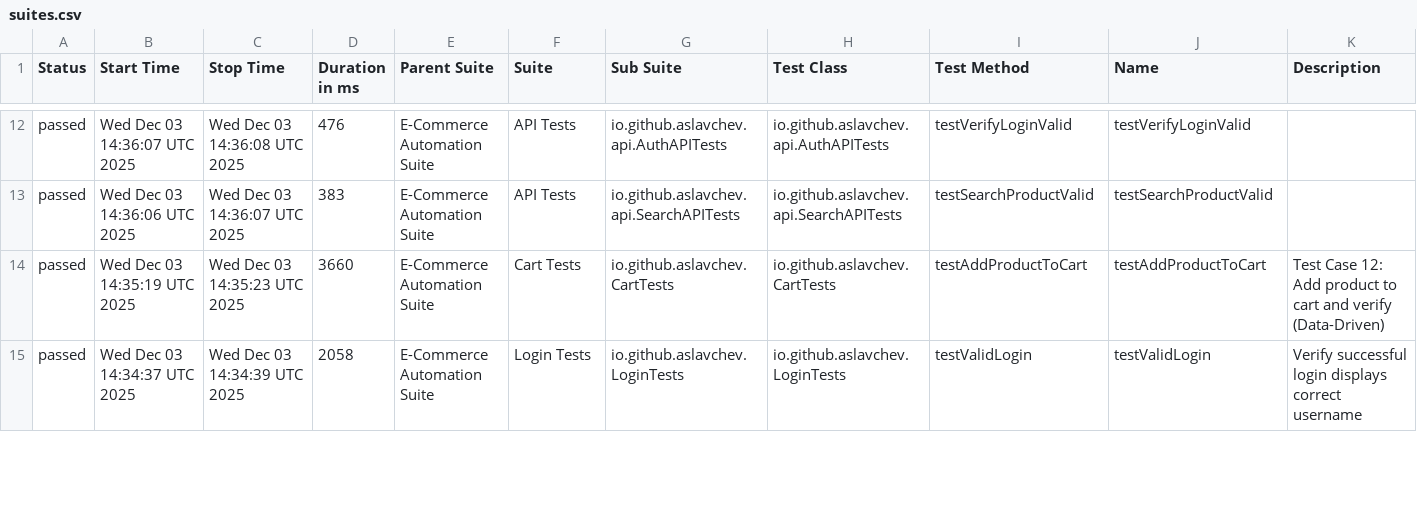
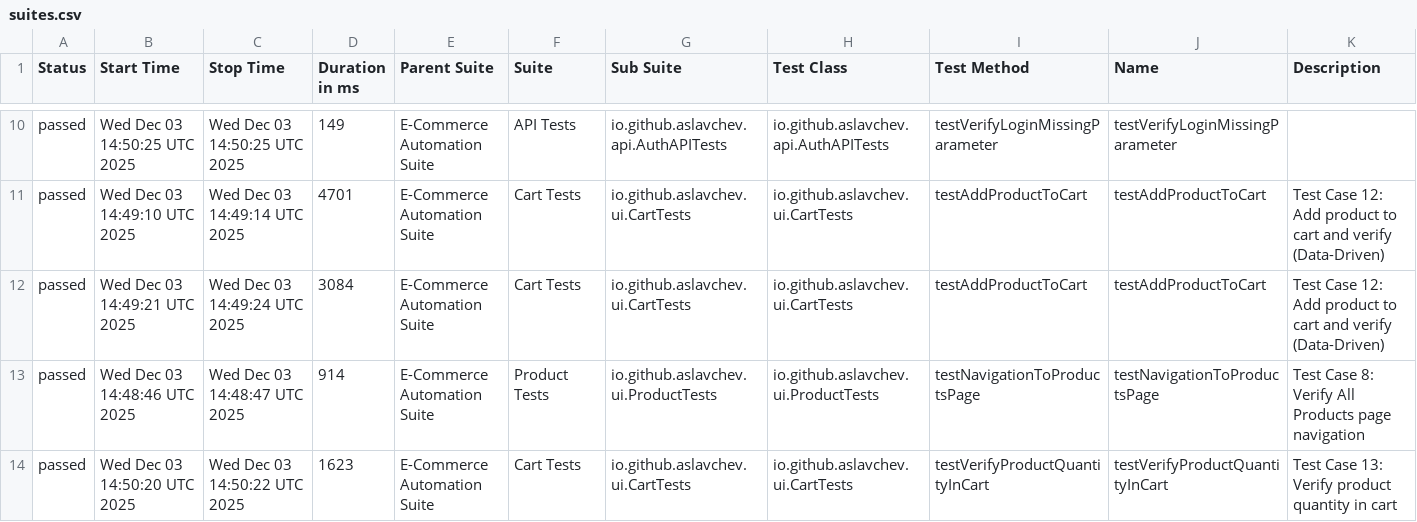
Before and after one commit to aslavchev/ecommerce-automation-framework, a CSV file: data/suites.csv, drawn as a sheet; only a part is shown, gaps mark what is left out; the diff covers the shown part only.

```diff
--- a/data/suites.csv
+++ b/data/suites.csv
@@ -12,4 +10,5 @@
-"passed","Wed Dec 03 14:36:07 UTC 2025","Wed Dec 03 14:36:08 UTC 2025","476","E-Commerce Automation Suite","API Tests","io.github.aslavchev.api.AuthAPITests","io.github.aslavchev.api.AuthAPITests","testVerifyLoginValid","testVerifyLoginValid",""
-"passed","Wed Dec 03 14:36:06 UTC 2025","Wed Dec 03 14:36:07 UTC 2025","383","E-Commerce Automation Suite","API Tests","io.github.aslavchev.api.SearchAPITests","io.github.aslavchev.api.SearchAPITests","testSearchProductValid","testSearchProductValid",""
-"passed","Wed Dec 03 14:35:19 UTC 2025","Wed Dec 03 14:35:23 UTC 2025","3660","E-Commerce Automation Suite","Cart Tests","io.github.aslavchev.CartTests","io.github.aslavchev.CartTests","testAddProductToCart","testAddProductToCart","Test Case 12: Add product to cart and verify (Data-Driven)"
-"passed","Wed Dec 03 14:34:37 UTC 2025","Wed Dec 03 14:34:39 UTC 2025","2058","E-Commerce Automation Suite","Login Tests","io.github.aslavchev.LoginTests","io.github.aslavchev.LoginTests","testValidLogin","testValidLogin","Verify successful login displays correct username"
+"passed","Wed Dec 03 14:50:25 UTC 2025","Wed Dec 03 14:50:25 UTC 2025","149","E-Commerce Automation Suite","API Tests","io.github.aslavchev.api.AuthAPITests","io.github.aslavchev.api.AuthAPITests","testVerifyLoginMissingParameter","testVerifyLoginMissingParameter",""
+"passed","Wed Dec 03 14:49:10 UTC 2025","Wed Dec 03 14:49:14 UTC 2025","4701","E-Commerce Automation Suite","Cart Tests","io.github.aslavchev.ui.CartTests","io.github.aslavchev.ui.CartTests","testAddProductToCart","testAddProductToCart","Test Case 12: Add product to cart and verify (Data-Driven)"
+"passed","Wed Dec 03 14:49:21 UTC 2025","Wed Dec 03 14:49:24 UTC 2025","3084","E-Commerce Automation Suite","Cart Tests","io.github.aslavchev.ui.CartTests","io.github.aslavchev.ui.CartTests","testAddProductToCart","testAddProductToCart","Test Case 12: Add product to cart and verify (Data-Driven)"
+"passed","Wed Dec 03 14:48:46 UTC 2025","Wed Dec 03 14:48:47 UTC 2025","914","E-Commerce Automation Suite","Product Tests","io.github.aslavchev.ui.ProductTests","io.github.aslavchev.ui.ProductTests","testNavigationToProductsPage","testNavigationToProductsPage","Test Case 8: Verify All Products page navigation"
+"passed","Wed Dec 03 14:50:20 UTC 2025","Wed Dec 03 14:50:22 UTC 2025","1623","E-Commerce Automation Suite","Cart Tests","io.github.aslavchev.ui.CartTests","io.github.aslavchev.ui.CartTests","testVerifyProductQuantityInCart","testVerifyProductQuantityInCart","Test Case 13: Verify product quantity in cart"
```
Also changed, not shown: 1 added row, 2 removed rows and 80 edited cells elsewhere in this file, 51 other files.
